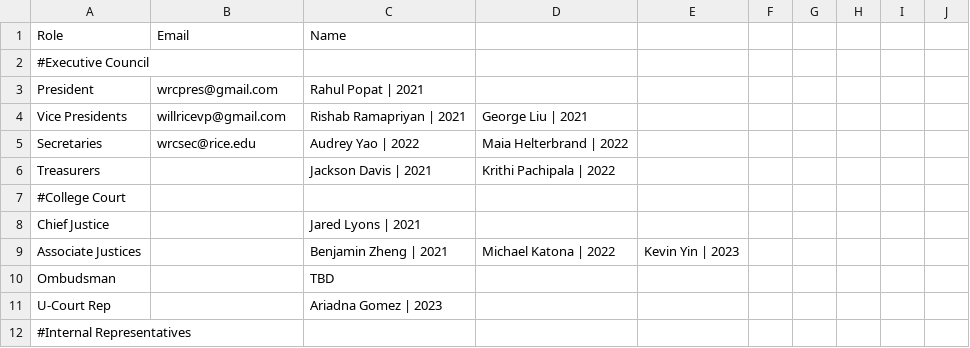
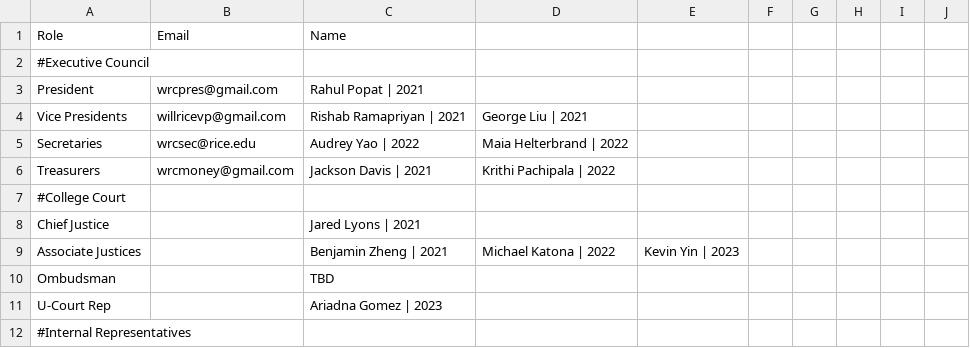
Before and after one commit to WRCWebmasters/WRC-Website, a CSV file: pages/config/leadership.csv, drawn as a sheet; only a part is shown.

```diff
--- a/pages/config/leadership.csv
+++ b/pages/config/leadership.csv
@@ -5,3 +5,3 @@ Vice Presidents,willricevp@gmail.com,Rishab Ramapriyan | 2021,George Liu | 2021,
 Secretaries,wrcsec@rice.edu,Audrey Yao | 2022,Maia Helterbrand | 2022,,,,,,,
-Treasurers,,Jackson Davis | 2021,Krithi Pachipala | 2022,,,,,,,
+Treasurers,wrcmoney@gmail.com,Jackson Davis | 2021,Krithi Pachipala | 2022,,,,,,,
 #College Court,,,,,,,,,,
```
Also changed, not shown: 1 other file.
